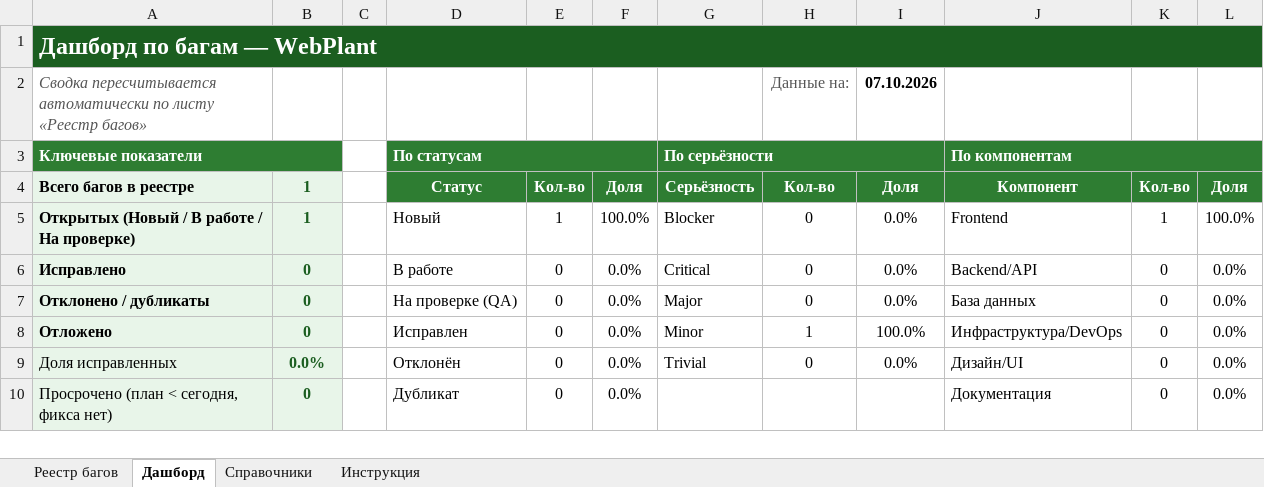
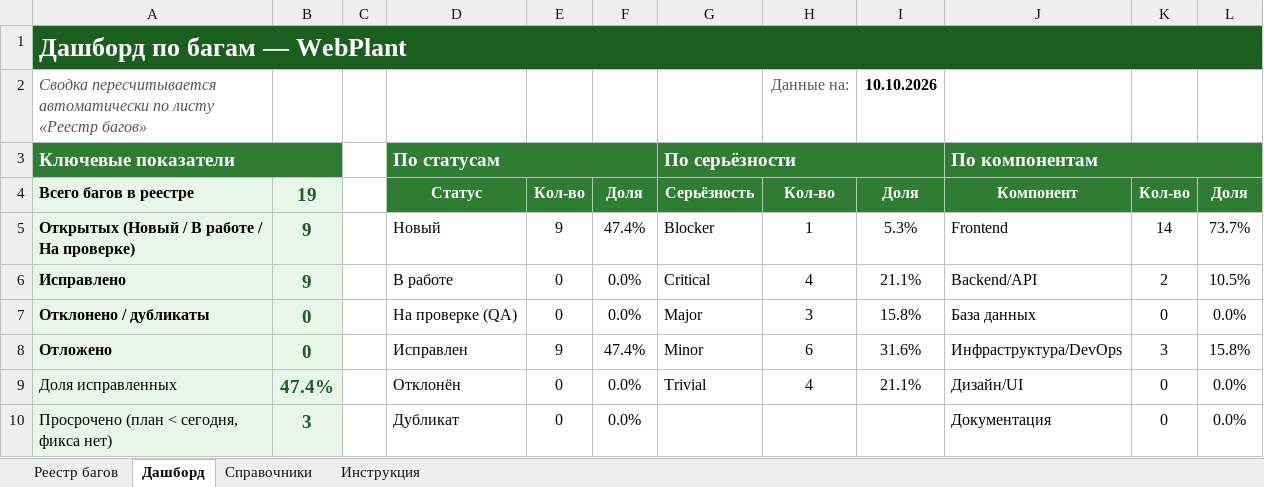
Before and after one commit to ghost00051/WebPlant, an Excel workbook: Bug-Tracker-WebPlant.xlsx, sheet Дашборд, drawn as a sheet; only a part is shown; values as stored, in another font and other column widths than the file's, no borders; charts and pictures not drawn; the diff covers the shown part only; the diff names each change by its address in the sheet, - before the commit and + after, or states it on an @@ line.

```diff
--- a/Bug-Tracker-WebPlant.xlsx (sheet Дашборд)
+++ b/Bug-Tracker-WebPlant.xlsx (sheet Дашборд)
@@ A1 text size: larger @@
-I2: 07.10.2026
+I2: 10.10.2026
@@ A3 text size: larger @@
@@ D3 text size: larger @@
@@ G3 text size: larger @@
@@ J3 text size: larger @@
-B4: 1
+B4: 19
@@ B4:B10 text size: larger @@
-B5: 1
+B5: 9
-E5: 1
+E5: 9
-F5: 100.0%
+F5: 47.4%
-H5: 0
+H5: 1
-I5: 0.0%
+I5: 5.3%
-K5: 1
+K5: 14
-L5: 100.0%
+L5: 73.7%
-B6: 0
+B6: 9
-H6: 0
+H6: 4
-I6: 0.0%
+I6: 21.1%
-K6: 0
+K6: 2
-L6: 0.0%
+L6: 10.5%
-H7: 0
+H7: 3
-I7: 0.0%
+I7: 15.8%
-E8: 0
+E8: 9
-F8: 0.0%
+F8: 47.4%
-H8: 1
+H8: 6
-I8: 100.0%
+I8: 31.6%
-K8: 0
+K8: 3
-L8: 0.0%
+L8: 15.8%
-B9: 0.0%
+B9: 47.4%
-H9: 0
+H9: 4
-I9: 0.0%
+I9: 21.1%
-B10: 0
+B10: 3
```
Also changed, not shown: 8 edited cells and cell formats elsewhere in this sheet, sheet Реестр багов, sheet Инструкция, sheet Справочники, charts or pictures, 5 other files.
